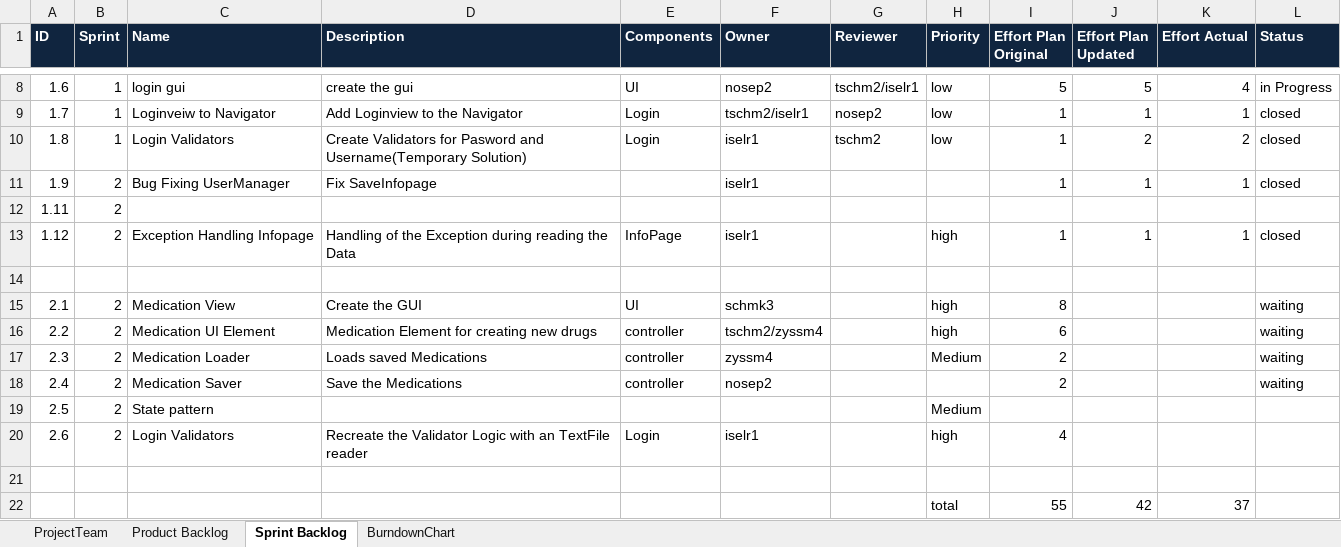
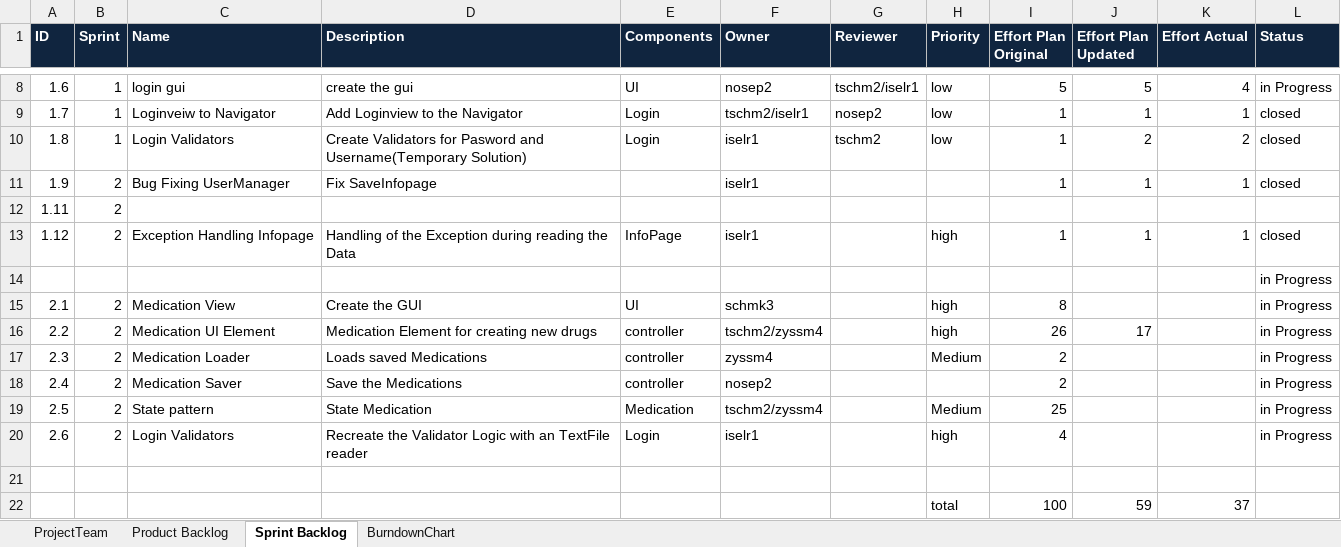
Before and after one commit to zyssm4/ch.bfh.btx8081.w2015.red, an Excel workbook: doc/Task10/scrum_v01.xlsx, sheet Sprint Backlog, drawn as a sheet; only a part is shown, gaps mark what is left out; values as stored, in another font and other column widths than the file's, no borders; removed rows and columns are numbered as before the commit, all else as after; the diff names each change by its address in the sheet, - before the commit and + after, or states it on an @@ line.

Commit message:
DrugWrapper added

```diff
--- a/doc/Task10/scrum_v01.xlsx (sheet Sprint Backlog)
+++ b/doc/Task10/scrum_v01.xlsx (sheet Sprint Backlog)
+row 14:  |  |  |  |  |  |  |  |  |  |  | in Progress
+row 15: 2.1 | 2 | Medication View | Create the GUI | UI | schmk3 |  | high | 8 |  |  | in Progress
+row 16: 2.2 | 2 | Medication UI Element | Medication Element for creating new drugs | controller | tschm2/zyssm4 |  | high | 26 | 17 |  | in Progress
+row 17: 2.3 | 2 | Medication Loader | Loads saved Medications | controller | zyssm4 |  | Medium | 2 |  |  | in Progress
+row 18: 2.4 | 2 | Medication Saver | Save the Medications | controller | nosep2 |  |  | 2 |  |  | in Progress
+row 19: 2.5 | 2 | State pattern | State Medication | Medication | tschm2/zyssm4 |  | Medium | 25 |  |  | in Progress
+row 20: 2.6 | 2 | Login Validators | Recreate the Validator Logic with an TextFile reader | Login | iselr1 |  | high | 4 |  |  | in Progress
-row 15: 2.1 | 2 | Medication View | Create the GUI | UI | schmk3 |  | high | 8 |  |  | waiting
-row 16: 2.2 | 2 | Medication UI Element | Medication Element for creating new drugs | controller | tschm2/zyssm4 |  | high | 6 |  |  | waiting
-row 17: 2.3 | 2 | Medication Loader | Loads saved Medications | controller | zyssm4 |  | Medium | 2 |  |  | waiting
-row 18: 2.4 | 2 | Medication Saver | Save the Medications | controller | nosep2 |  |  | 2 |  |  | waiting
-row 19: 2.5 | 2 | State pattern |  |  |  |  | Medium
-row 20: 2.6 | 2 | Login Validators | Recreate the Validator Logic with an TextFile reader | Login | iselr1 |  | high | 4
-row 22: (empty)
+row 22:  |  |  |  |  |  |  | total | 100 | 59 | 37
-row 22:  |  |  |  |  |  |  | total | 55 | 42 | 37
```
Also changed, not shown: 5 other files.
